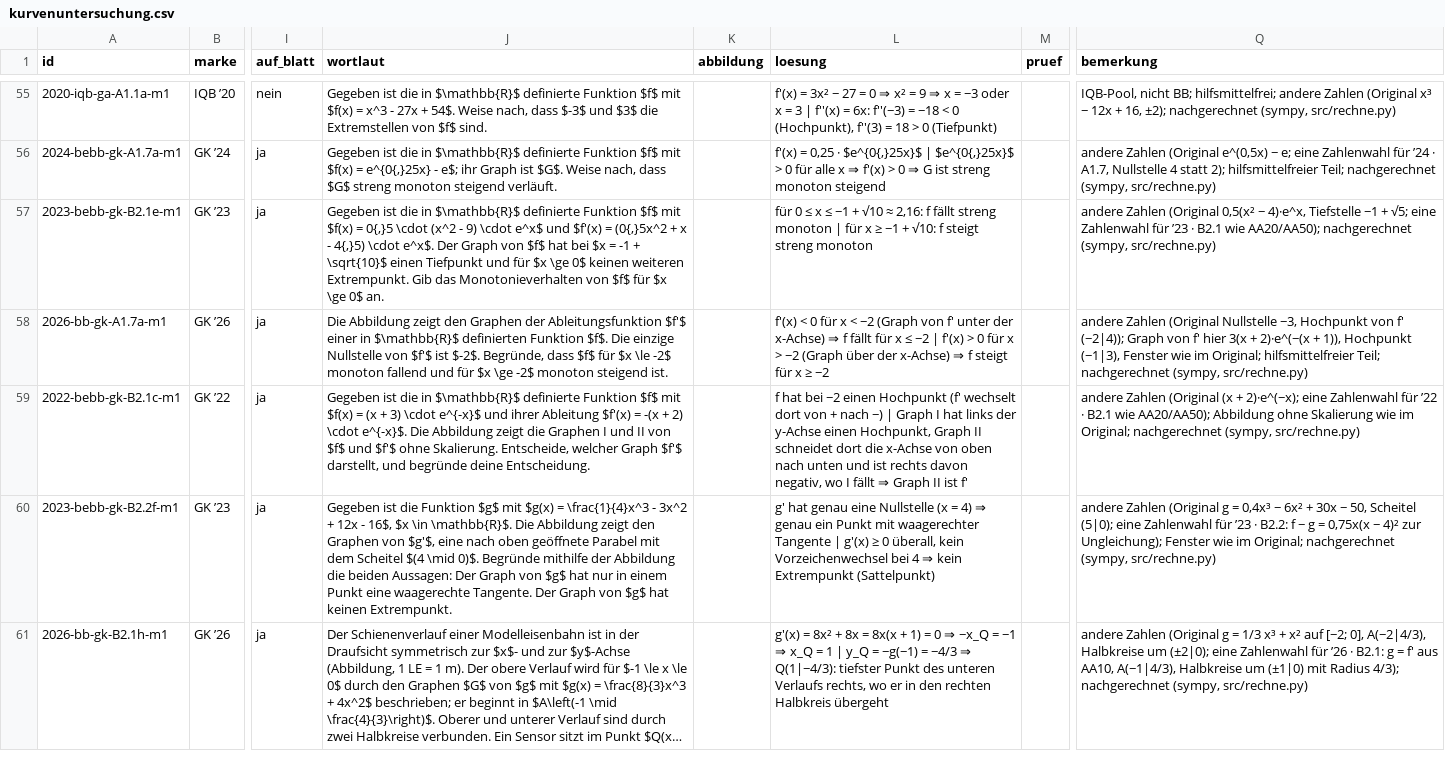
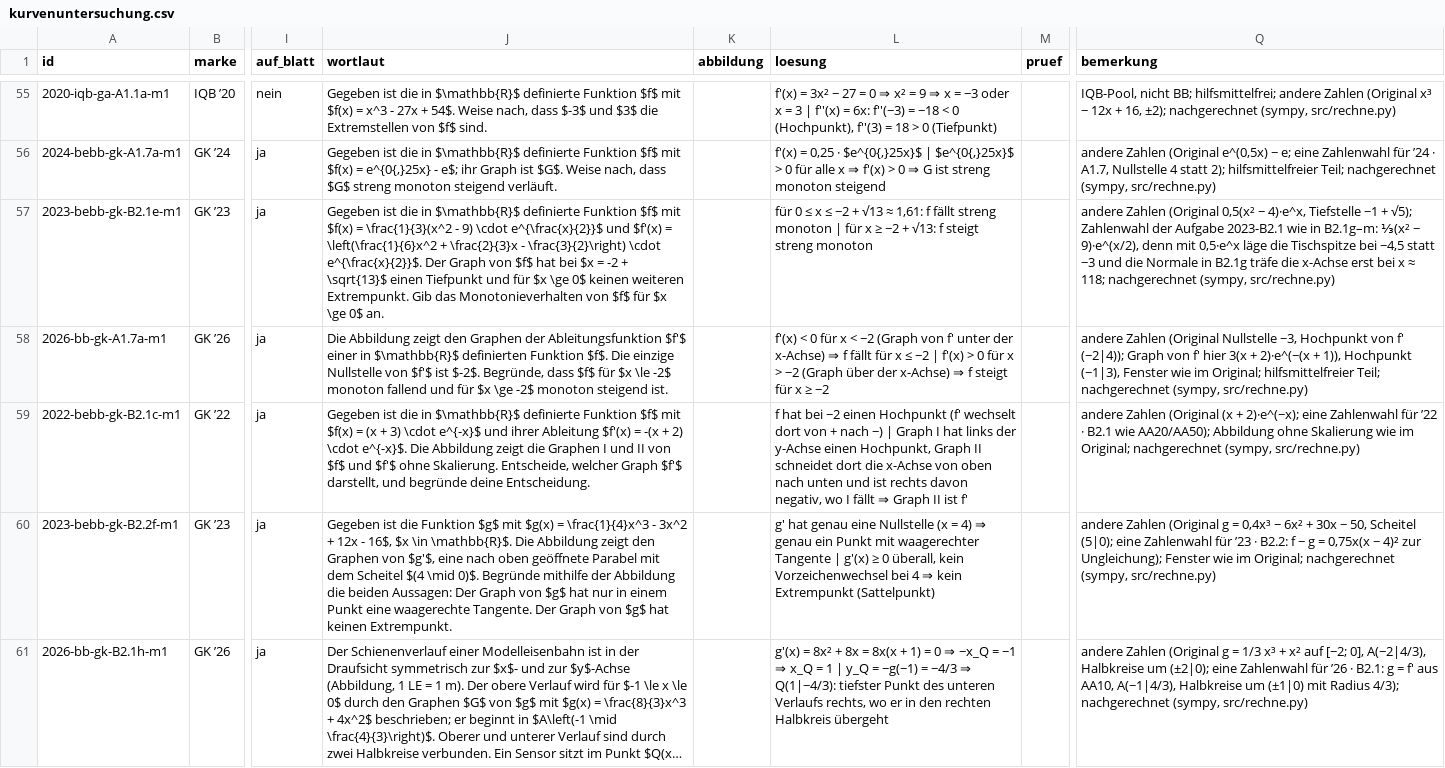
Before and after one commit to hz-0801/mathe-nachhilfe, a CSV file: abitur/mehr-abi-gk/kurvenuntersuchung.csv, drawn as a sheet; only a part is shown, gaps mark what is left out; long unchanged cells end in …; the diff covers the shown part only; the diff names each change by its address in the sheet, - before the commit and + after, or states it on an @@ line.

```diff
--- a/abitur/mehr-abi-gk/kurvenuntersuchung.csv
+++ b/abitur/mehr-abi-gk/kurvenuntersuchung.csv
-J57 (wortlaut): …$f(x) = 0{,}5 \cdot (x^2 - 9) \cdot e^x$ und $f'(x) = (0{,}5x^2 + x - 4{,}5) \cdot e^x$. Der Graph von $f$ hat bei $x = -1 + \sqrt{10}$ einen Tiefpunkt…
+J57 (wortlaut): …$f(x) = \frac{1}{3}(x^2 - 9) \cdot e^{\frac{x}{2}}$ und $f'(x) = \left(\frac{1}{6}x^2 + \frac{2}{3}x - \frac{3}{2}\right) \cdot e^{\frac{x}{2}}$. Der Graph von $f$ hat bei $x = -2 + \sqrt{13}$ einen Tiefpunkt…
-L57 (loesung): …x ≤ −1 + √10 ≈ 2,16: f fällt streng monoton | für x ≥ −1 + √10: f steigt…
+L57 (loesung): …x ≤ −2 + √13 ≈ 1,61: f fällt streng monoton | für x ≥ −2 + √13: f steigt…
-Q57 (bemerkung): …−1 + √5; eine Zahlenwahl für ’23 · B2.1 wie AA20/AA50); nachgerechnet (sympy,…
+Q57 (bemerkung): …−1 + √5); Zahlenwahl der Aufgabe 2023-B2.1 wie in B2.1g–m: ⅓(x² − 9)·e^(x/2), denn mit 0,5·e^x läge die Tischspitze bei −4,5 statt −3 und die Normale in B2.1g träfe die x-Achse erst bei x ≈ 118; nachgerechnet (sympy,…
```
Also changed, not shown: 23 edited cells elsewhere in this file.
